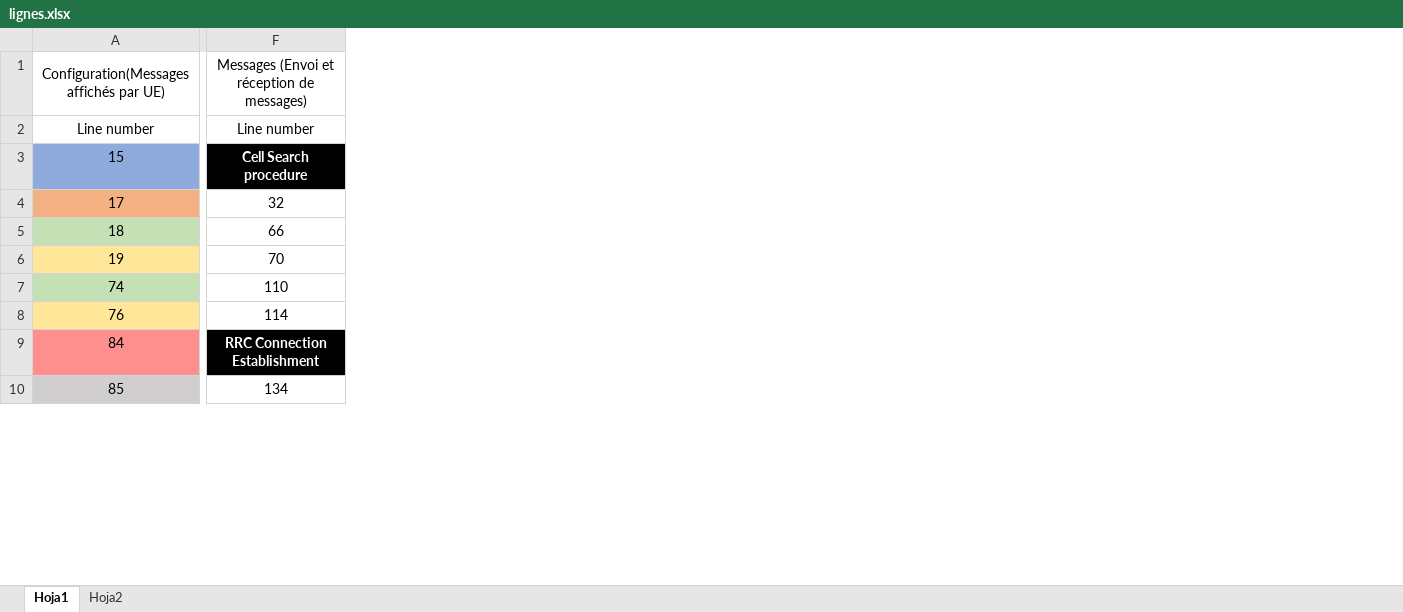
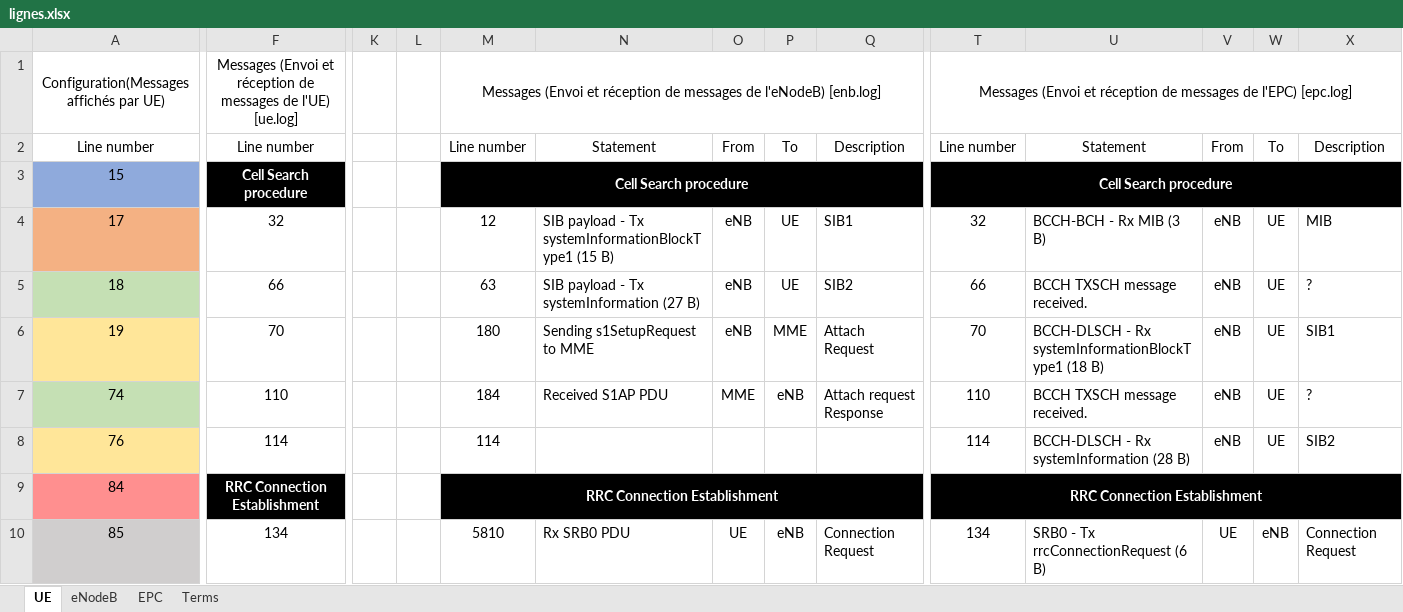
Before and after one commit to lmacedob/PIR-7, an Excel workbook: lignes.xlsx, sheet UE, drawn as a sheet; only a part is shown, gaps mark what is left out; values as stored, in another font and other column widths than the file's, no borders; the diff covers the shown part only; the diff names each change by its address in the sheet, - before the commit and + after, or states it on an @@ line.

```diff
--- a/lignes.xlsx (sheet UE)
+++ b/lignes.xlsx (sheet UE)
-sheet tab: Hoja1
+sheet tab: UE
-sheet tab: Hoja2
+sheet tab: Terms
+sheet tab: eNodeB
+sheet tab: EPC
+column K, empty
+column L, empty
+column M, rows 1-10: Messages (Envoi et réception de messages de l'eNodeB) [enb.log] | Line number | Cell Search procedure | 12 | 63 | 180 | 184 | 114 | RRC Connection Establishment | 5810
+column N, rows 2-10: Statement |  | SIB payload - Tx systemInformationBlockType1 (15 B) | SIB payload - Tx systemInformation (27 B) | Sending s1SetupRequest to MME | Received S1AP PDU |  |  | Rx SRB0 PDU
+column O, rows 2-10: From |  | eNB | eNB | eNB | MME |  |  | UE
+column P, rows 2-10: To |  | UE | UE | MME | eNB |  |  | eNB
+column Q, rows 2-10: Description |  | SIB1 | SIB2 | Attach Request | Attach request Response |  |  | Connection Request
+column T, rows 1-10: Messages (Envoi et réception de messages de l'EPC) [epc.log] | Line number | Cell Search procedure | 32 | 66 | 70 | 110 | 114 | RRC Connection Establishment | 134
+column U, rows 2-10: Statement |  | BCCH-BCH - Rx MIB (3 B) | BCCH TXSCH message received. | BCCH-DLSCH - Rx systemInformationBlockType1 (18 B) | BCCH TXSCH message received. | BCCH-DLSCH - Rx systemInformation (28 B) |  | SRB0 - Tx rrcConnectionRequest (6 B)
+column V, rows 2-10: From |  | eNB | eNB | eNB | eNB | eNB |  | UE
+column W, rows 2-10: To |  | UE | UE | UE | UE | UE |  | eNB
+column X, rows 2-10: Description |  | MIB | ? | SIB1 | ? | SIB2 |  | Connection Request
-F1: …réception de messages)
+F1: …réception de messages de l'UE) [ue.log]
```
Also changed, not shown: 2 added columns elsewhere in this sheet.
